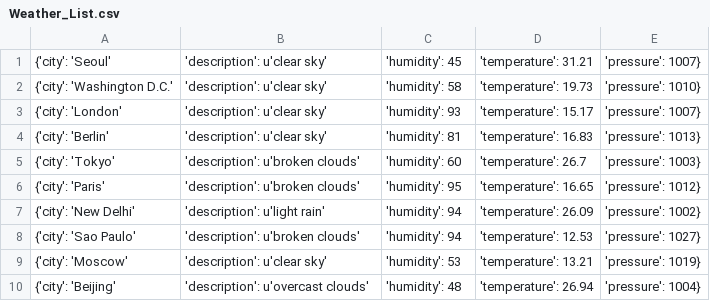
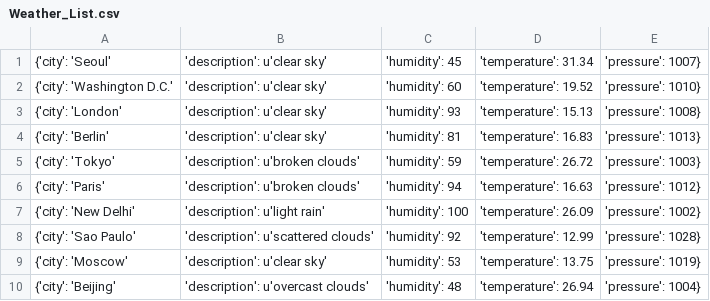
Before and after one commit to Alfie1996/Mega.github.io, a CSV file: Weather_List.csv, drawn as a sheet.

Commit message:
Auto commit at 2023-06-19 03:10:02.100709

```diff
--- a/Weather_List.csv
+++ b/Weather_List.csv
@@ -1,10 +1,10 @@
-{'city': 'Seoul', 'description': u'clear sky', 'humidity': 45, 'temperature': 31.21, 'pressure': 1007}
-{'city': 'Washington D.C.', 'description': u'clear sky', 'humidity': 58, 'temperature': 19.73, 'pressure': 1010}
-{'city': 'London', 'description': u'clear sky', 'humidity': 93, 'temperature': 15.17, 'pressure': 1007}
+{'city': 'Seoul', 'description': u'clear sky', 'humidity': 45, 'temperature': 31.34, 'pressure': 1007}
+{'city': 'Washington D.C.', 'description': u'clear sky', 'humidity': 60, 'temperature': 19.52, 'pressure': 1010}
+{'city': 'London', 'description': u'clear sky', 'humidity': 93, 'temperature': 15.13, 'pressure': 1008}
 {'city': 'Berlin', 'description': u'clear sky', 'humidity': 81, 'temperature': 16.83, 'pressure': 1013}
-{'city': 'Tokyo', 'description': u'broken clouds', 'humidity': 60, 'temperature': 26.7, 'pressure': 1003}
-{'city': 'Paris', 'description': u'broken clouds', 'humidity': 95, 'temperature': 16.65, 'pressure': 1012}
-{'city': 'New Delhi', 'description': u'light rain', 'humidity': 94, 'temperature': 26.09, 'pressure': 1002}
-{'city': 'Sao Paulo', 'description': u'broken clouds', 'humidity': 94, 'temperature': 12.53, 'pressure': 1027}
-{'city': 'Moscow', 'description': u'clear sky', 'humidity': 53, 'temperature': 13.21, 'pressure': 1019}
+{'city': 'Tokyo', 'description': u'broken clouds', 'humidity': 59, 'temperature': 26.72, 'pressure': 1003}
+{'city': 'Paris', 'description': u'broken clouds', 'humidity': 94, 'temperature': 16.63, 'pressure': 1012}
+{'city': 'New Delhi', 'description': u'light rain', 'humidity': 100, 'temperature': 26.09, 'pressure': 1002}
+{'city': 'Sao Paulo', 'description': u'scattered clouds', 'humidity': 92, 'temperature': 12.99, 'pressure': 1028}
+{'city': 'Moscow', 'description': u'clear sky', 'humidity': 53, 'temperature': 13.75, 'pressure': 1019}
 {'city': 'Beijing', 'description': u'overcast clouds', 'humidity': 48, 'temperature': 26.94, 'pressure': 1004}
```
